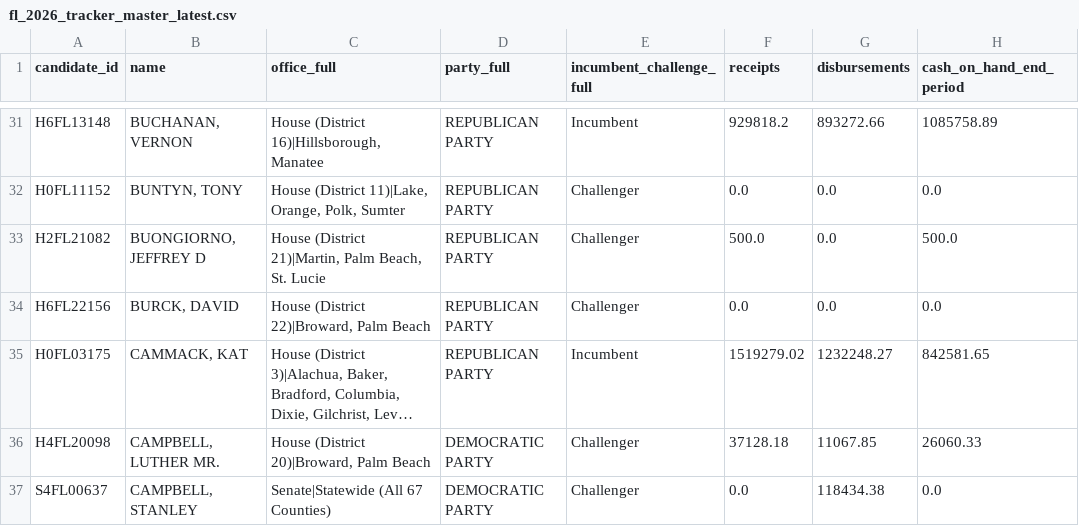
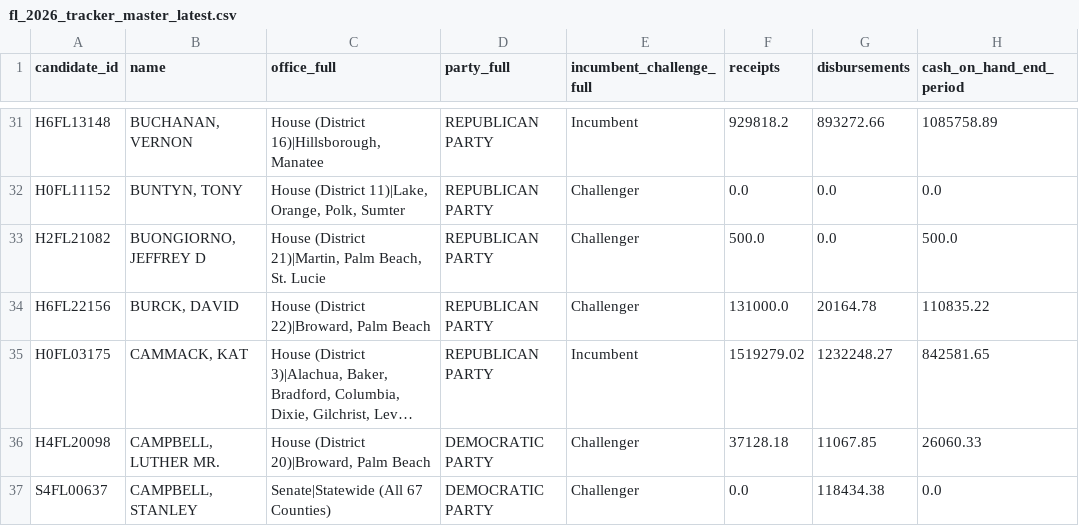
Before and after one commit to SunSentinel/fl-election-tracker-2026, a CSV file: fl_2026_tracker_master_latest.csv, drawn as a sheet; only a part is shown, gaps mark what is left out; long unchanged cells end in …; the diff covers the shown part only; the diff names each change by its address in the sheet, - before the commit and + after, or states it on an @@ line.

```diff
--- a/fl_2026_tracker_master_latest.csv
+++ b/fl_2026_tracker_master_latest.csv
-F34 (receipts): 0.0
+F34 (receipts): 131000.0
-G34 (disbursements): 0.0
+G34 (disbursements): 20164.78
-H34 (cash_on_hand_end_period): 0.0
+H34 (cash_on_hand_end_period): 110835.22
```
Also changed, not shown: 86 edited cells elsewhere in this file, 1 other file.
